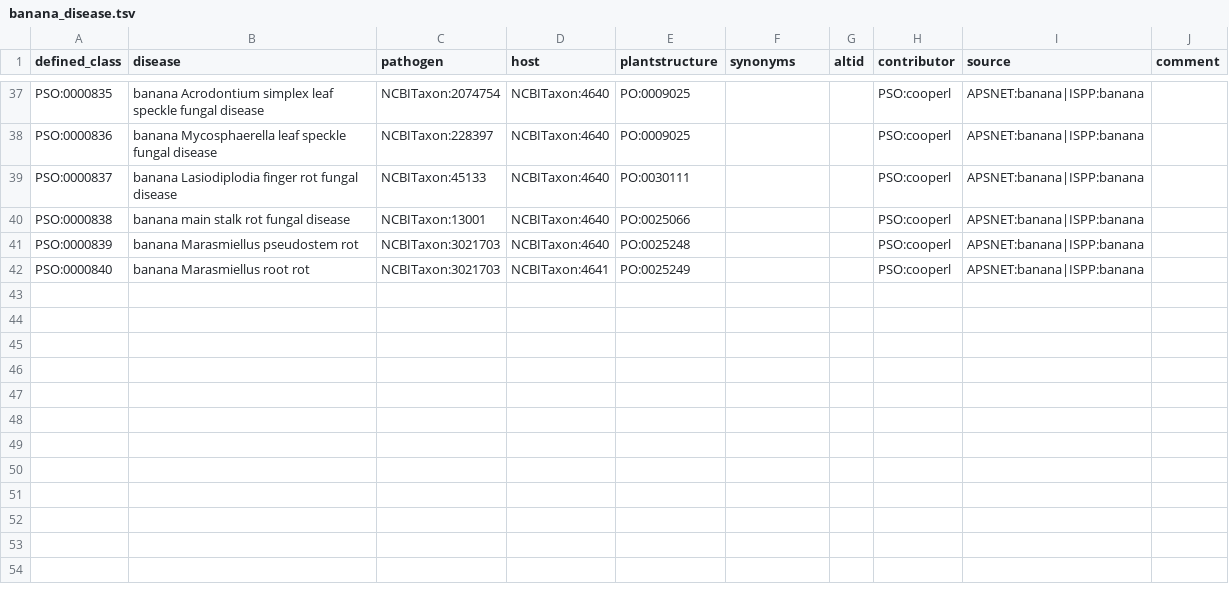
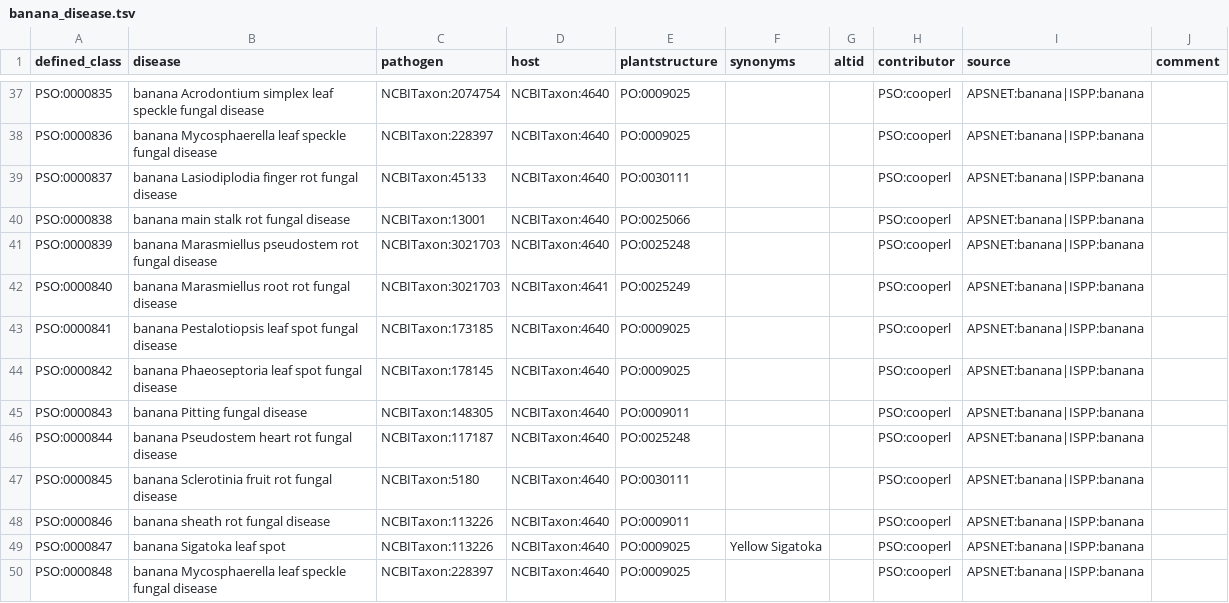
Before and after one commit to Planteome/plant-stress-ontology, a TSV file: src/patterns/data/default/banana_disease.tsv, drawn as a sheet; only a part is shown, gaps mark what is left out; the diff covers the shown part only.

Commit message:
Adding more banana diseases

```diff
--- a/src/patterns/data/default/banana_disease.tsv
+++ b/src/patterns/data/default/banana_disease.tsv
@@ -40,3 +40,11 @@ PSO:0000837	banana Lasiodiplodia finger rot fungal disease	NCBITaxon:45133	NCBIT
 PSO:0000838	banana main stalk rot fungal disease	NCBITaxon:13001	NCBITaxon:4640	PO:0025066			PSO:cooperl	APSNET:banana|ISPP:banana	
-PSO:0000839	banana Marasmiellus pseudostem rot	NCBITaxon:3021703	NCBITaxon:4640	PO:0025248			PSO:cooperl	APSNET:banana|ISPP:banana	
-PSO:0000840	banana Marasmiellus root rot	NCBITaxon:3021703	NCBITaxon:4641	PO:0025249			PSO:cooperl	APSNET:banana|ISPP:banana	
+PSO:0000839	banana Marasmiellus pseudostem rot fungal disease	NCBITaxon:3021703	NCBITaxon:4640	PO:0025248			PSO:cooperl	APSNET:banana|ISPP:banana	
+PSO:0000840	banana Marasmiellus root rot fungal disease	NCBITaxon:3021703	NCBITaxon:4641	PO:0025249			PSO:cooperl	APSNET:banana|ISPP:banana	
+PSO:0000841	banana Pestalotiopsis leaf spot fungal disease	NCBITaxon:173185	NCBITaxon:4640	PO:0009025			PSO:cooperl	APSNET:banana|ISPP:banana	
+PSO:0000842	banana Phaeoseptoria leaf spot fungal disease	NCBITaxon:178145	NCBITaxon:4640	PO:0009025			PSO:cooperl	APSNET:banana|ISPP:banana	
+PSO:0000843	banana Pitting fungal disease	NCBITaxon:148305	NCBITaxon:4640	PO:0009011			PSO:cooperl	APSNET:banana|ISPP:banana	
+PSO:0000844	banana Pseudostem heart rot fungal disease	NCBITaxon:117187	NCBITaxon:4640	PO:0025248			PSO:cooperl	APSNET:banana|ISPP:banana	
+PSO:0000845	banana Sclerotinia fruit rot fungal disease	NCBITaxon:5180	NCBITaxon:4640	PO:0030111			PSO:cooperl	APSNET:banana|ISPP:banana	
+PSO:0000846	banana sheath rot fungal disease	NCBITaxon:113226	NCBITaxon:4640	PO:0009011			PSO:cooperl	APSNET:banana|ISPP:banana	
+PSO:0000847	banana Sigatoka leaf spot	NCBITaxon:113226	NCBITaxon:4640	PO:0009025	Yellow Sigatoka		PSO:cooperl	APSNET:banana|ISPP:banana	
+PSO:0000848	banana Mycosphaerella leaf speckle fungal disease	NCBITaxon:228397	NCBITaxon:4640	PO:0009025			PSO:cooperl	APSNET:banana|ISPP:banana	
```
Also changed, not shown: 9 added rows and 2 edited cells elsewhere in this file.
